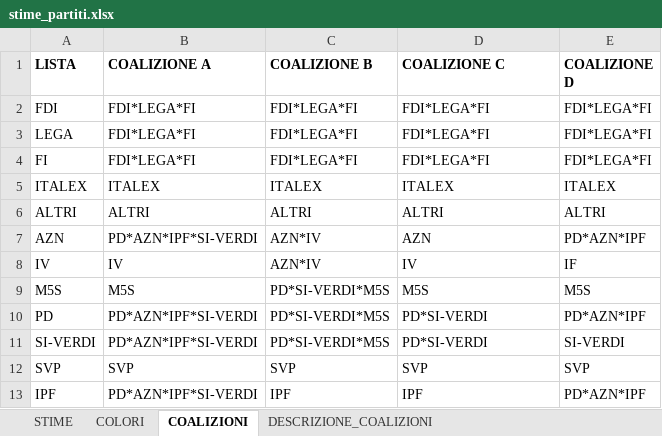
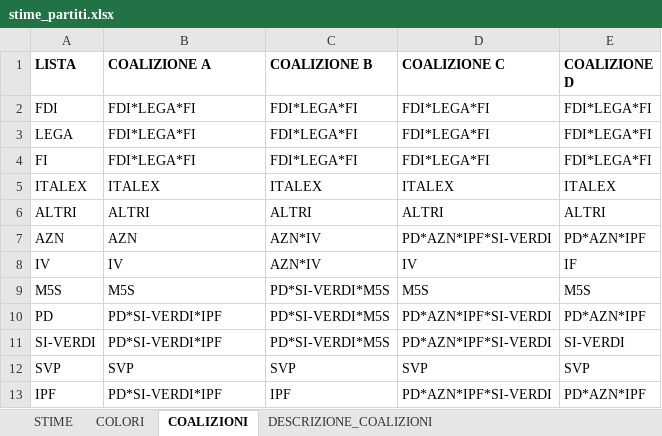
Before and after one commit to gabrielepinto/dati_simulatore_elettorale, an Excel workbook: stime_partiti.xlsx, sheet COALIZIONI, drawn as a sheet; values as stored, in another font and other column widths than the file's, no borders; the diff names each change by its address in the sheet, - before the commit and + after, or states it on an @@ line.

Commit message:
aggiornamento sistema ripartizione e coalizioni

```diff
--- a/stime_partiti.xlsx (sheet COALIZIONI)
+++ b/stime_partiti.xlsx (sheet COALIZIONI)
-B7 (COALIZIONE A): PD*AZN*IPF*SI-VERDI
+B7 (COALIZIONE A): AZN
-D7 (COALIZIONE C): AZN
+D7 (COALIZIONE C): PD*AZN*IPF*SI-VERDI
-B10:B11 (COALIZIONE A): PD*AZN*IPF*SI-VERDI
+B10:B11 (COALIZIONE A): PD*SI-VERDI*IPF
-D10:D11 (COALIZIONE C): PD*SI-VERDI
+D10:D11 (COALIZIONE C): PD*AZN*IPF*SI-VERDI
-B13 (COALIZIONE A): PD*AZN*IPF*SI-VERDI
+B13 (COALIZIONE A): PD*SI-VERDI*IPF
-D13 (COALIZIONE C): IPF
+D13 (COALIZIONE C): PD*AZN*IPF*SI-VERDI
```
Also changed, not shown: sheet DESCRIZIONE_COALIZIONI, sheet STIME, lista_partiti.xlsx, 1 other file.
